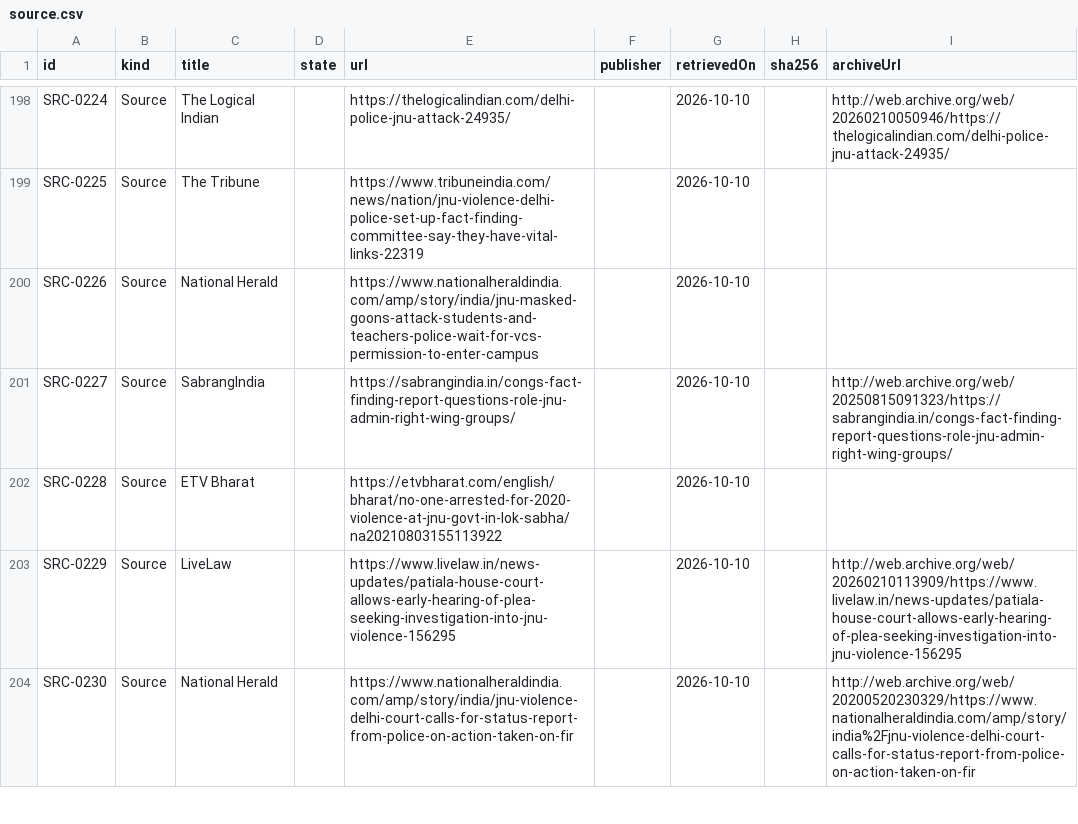
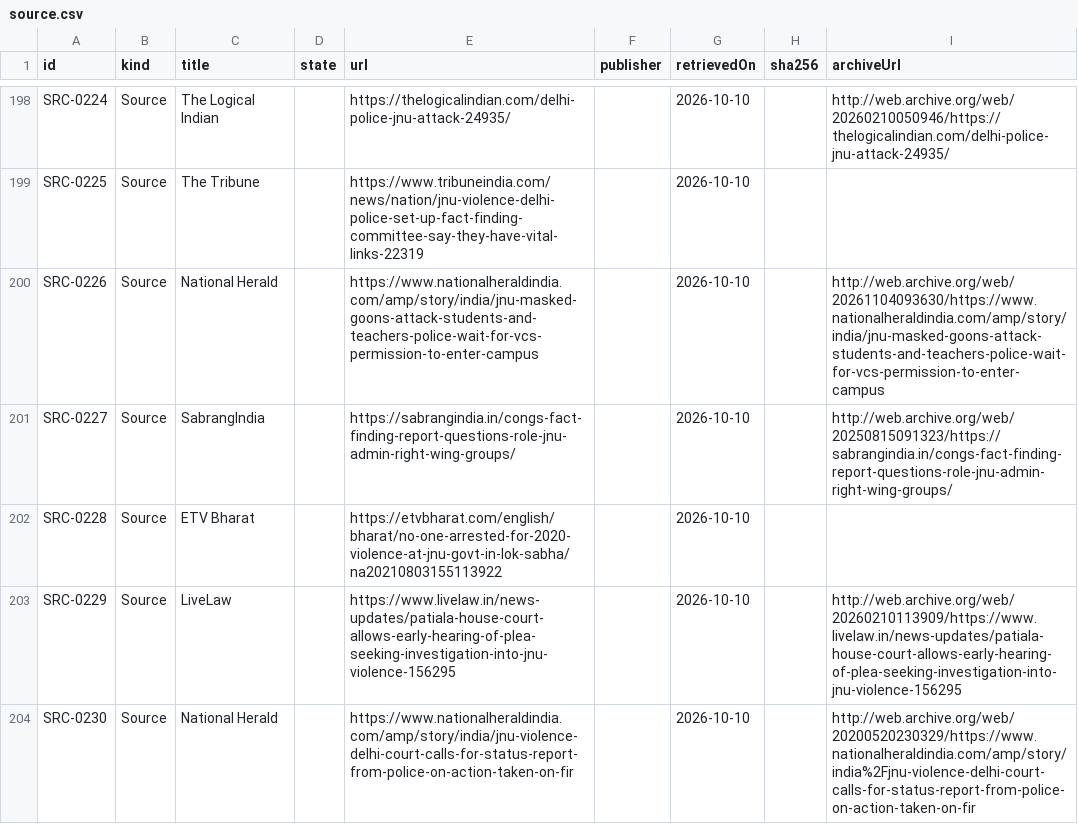
Before and after one commit to Varnasr/WhoGaveTheOrder, a CSV file: data/export/source.csv, drawn as a sheet; only a part is shown, gaps mark what is left out; the diff covers the shown part only.

```diff
--- a/data/export/source.csv
+++ b/data/export/source.csv
@@ -199,3 +199,3 @@ SRC-0224,Source,The Logical Indian,,https://thelogicalindian.com/delhi-police-jn
 SRC-0225,Source,The Tribune,,https://www.tribuneindia.com/news/nation/jnu-violence-delhi-police-set-up-fact-finding-committee-say-they-have-vital-links-22319,,2026-10-10,,
-SRC-0226,Source,National Herald,,https://www.nationalheraldindia.com/amp/story/india/jnu-masked-goons-attack-students-and-teachers-police-wait-for-vcs-permission-to-enter-campus,,2026-10-10,,
+SRC-0226,Source,National Herald,,https://www.nationalheraldindia.com/amp/story/india/jnu-masked-goons-attack-students-and-teachers-police-wait-for-vcs-permission-to-enter-campus,,2026-10-10,,http://web.archive.org/web/20261104093630/https://www.nationalheraldindia.com/amp/story/india/jnu-masked-goons-attack-students-and-teachers-police-wait-for-vcs-permission-to-enter-campus
 SRC-0227,Source,SabrangIndia,,https://sabrangindia.in/congs-fact-finding-report-questions-role-jnu-admin-right-wing-groups/,,2026-10-10,,http://web.archive.org/web/20250815091323/https://sabrangindia.in/congs-fact-finding-report-questions-role-jnu-admin-right-wing-groups/
```
Also changed, not shown: 5 edited cells elsewhere in this file, 5 other files.
